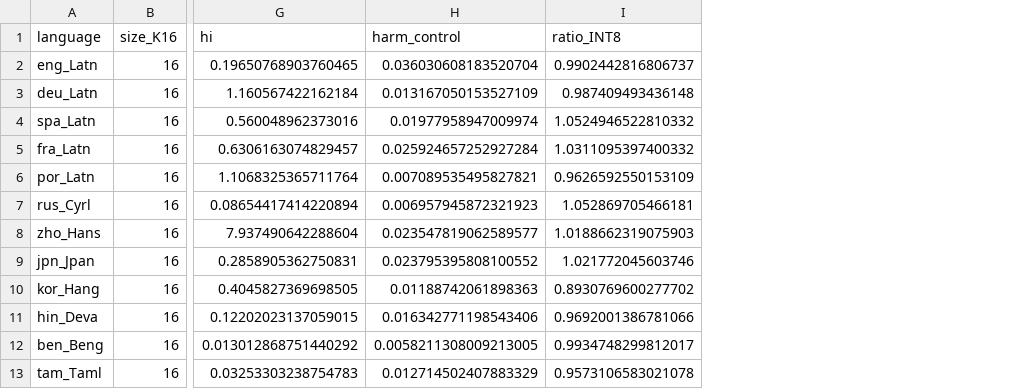
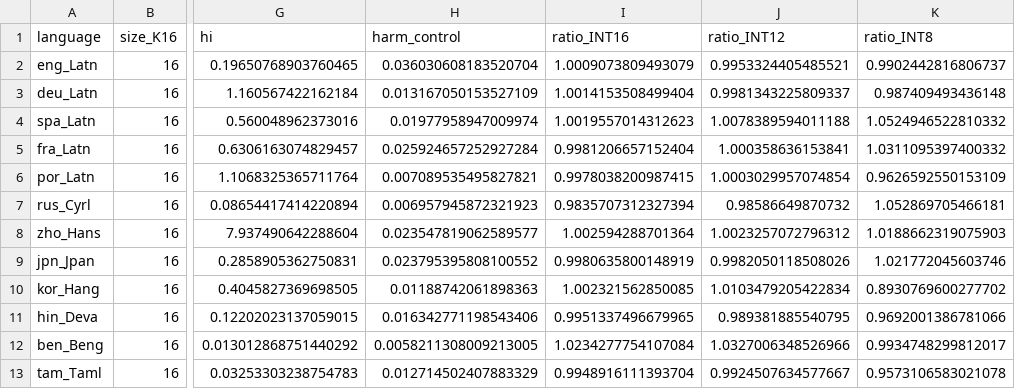
Before and after one commit to TH4KUR/always-late, a CSV file: reports/functional_validation/figures/eval/table_effects.csv, drawn as a sheet; only a part is shown, gaps mark what is left out; the diff names each change by its address in the sheet, - before the commit and + after, or states it on an @@ line.

```diff
--- a/reports/functional_validation/figures/eval/table_effects.csv
+++ b/reports/functional_validation/figures/eval/table_effects.csv
+column I (ratio_INT16), rows 2-13: 1.0009073809493079 | 1.0014153508499404 | 1.0019557014312623 | 0.9981206657152404 | 0.9978038200987415 | 0.9835707312327394 | 1.002594288701364 | 0.9980635800148919 | 1.002321562850085 | 0.9951337496679965 | 1.0234277754107084 | 0.9948916111393704
+column J (ratio_INT12), rows 2-13: 0.9953324405485521 | 0.9981343225809337 | 1.0078389594011188 | 1.000358636153841 | 1.0003029957074854 | 0.98586649870732 | 1.0023257072796312 | 0.9982050118508026 | 1.0103479205422834 | 0.989381885540795 | 1.0327006348526966 | 0.9924507634577667
```
Also changed, not shown: reports/functional_validation/figures/eval/table_retention.csv, reports/functional_validation/results/eval/retention.csv, 37 other files.
